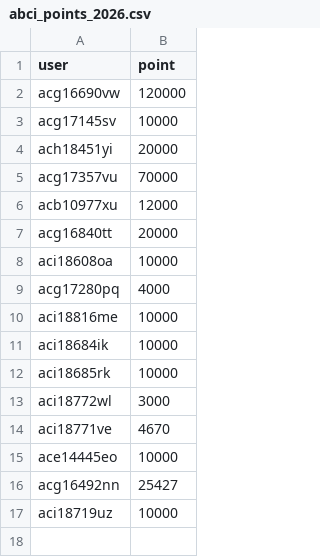
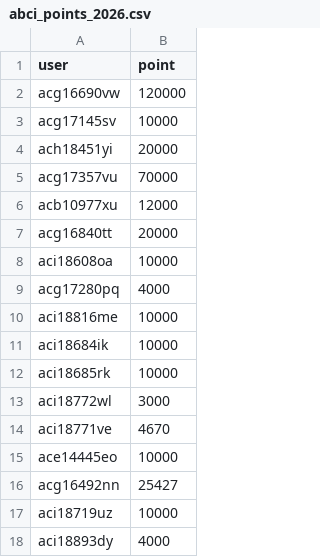
Before and after one commit to llm-jp/cluster-limits, a CSV file: abci_points_2026.csv, drawn as a sheet.

Commit message:
Add new entry for aci18893dy with 4000 points

```diff
--- a/abci_points_2026.csv
+++ b/abci_points_2026.csv
@@ -17 +17,2 @@ acg16492nn,25427
 aci18719uz,10000
+aci18893dy,4000
```
